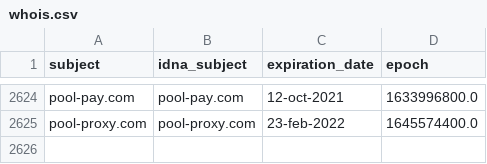
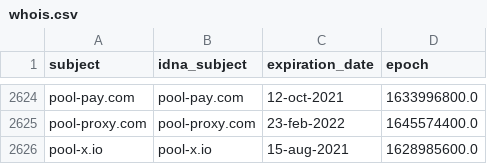
Before and after one commit to Ultimate-Hosts-Blacklist/ZeroDot1_CoinBlockerLists, a CSV file: .pyfunceble/whois.csv, drawn as a sheet; only a part is shown, gaps mark what is left out.

```diff
--- a/.pyfunceble/whois.csv
+++ b/.pyfunceble/whois.csv
@@ -2625 +2625,2 @@ pool-pay.com,pool-pay.com,12-oct-2021,1633996800.0
 pool-proxy.com,pool-proxy.com,23-feb-2022,1645574400.0
+pool-x.io,pool-x.io,15-aug-2021,1628985600.0
```
Also changed, not shown: 11 other files.
